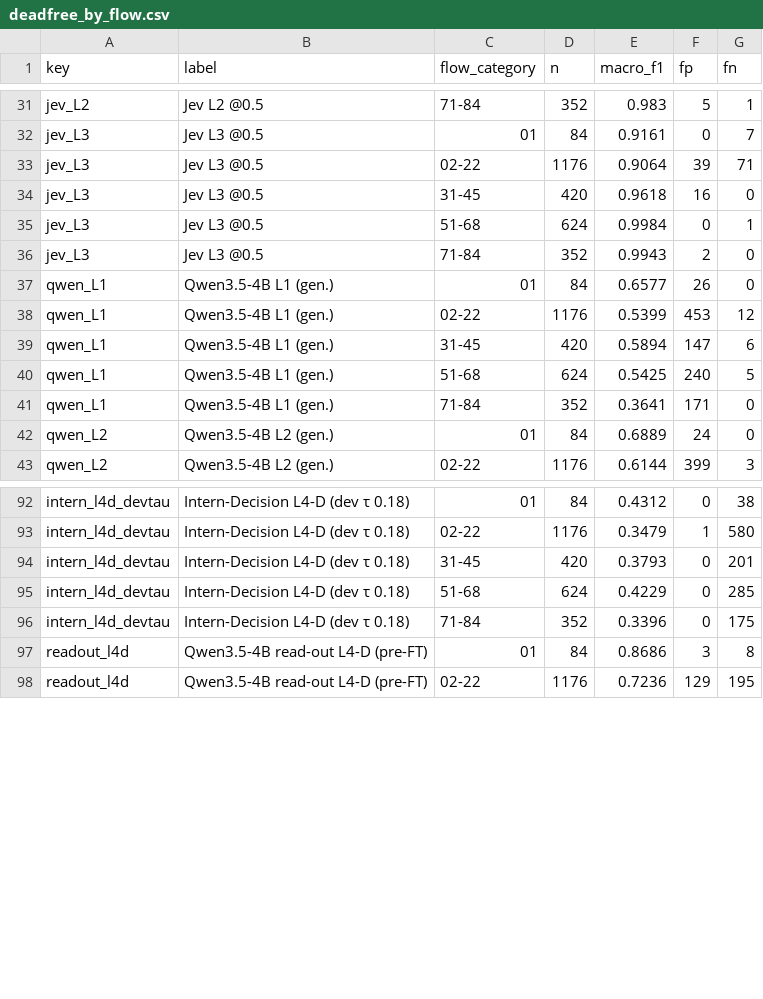
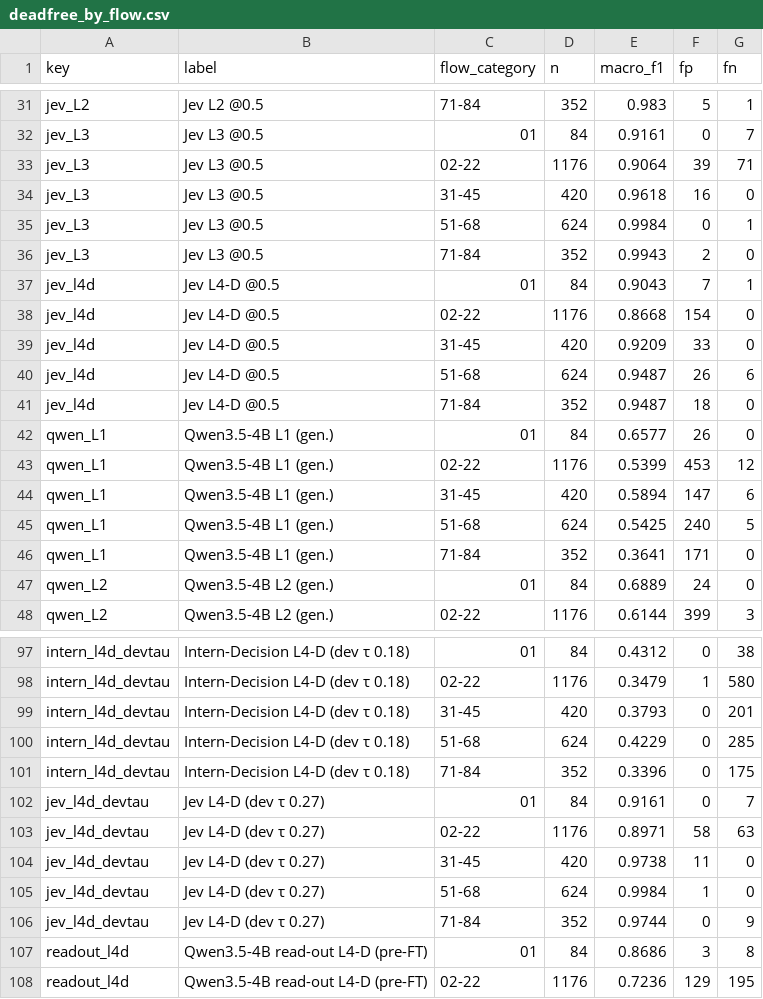
Before and after one commit to tzhazuma/cs224proj, a CSV file: juliet_full/analysis/deadfree/deadfree_by_flow.csv, drawn as a sheet; only a part is shown, gaps mark what is left out; the diff names each change by its address in the sheet, - before the commit and + after, or states it on an @@ line.

```diff
--- a/juliet_full/analysis/deadfree/deadfree_by_flow.csv
+++ b/juliet_full/analysis/deadfree/deadfree_by_flow.csv
+row 37: jev_l4d | Jev L4-D @0.5 | 01 | 84 | 0.9043 | 7 | 1
+row 38: jev_l4d | Jev L4-D @0.5 | 02-22 | 1176 | 0.8668 | 154 | 0
+row 39: jev_l4d | Jev L4-D @0.5 | 31-45 | 420 | 0.9209 | 33 | 0
+row 40: jev_l4d | Jev L4-D @0.5 | 51-68 | 624 | 0.9487 | 26 | 6
+row 41: jev_l4d | Jev L4-D @0.5 | 71-84 | 352 | 0.9487 | 18 | 0
+row 102: jev_l4d_devtau | Jev L4-D (dev τ 0.27) | 01 | 84 | 0.9161 | 0 | 7
+row 103: jev_l4d_devtau | Jev L4-D (dev τ 0.27) | 02-22 | 1176 | 0.8971 | 58 | 63
+row 104: jev_l4d_devtau | Jev L4-D (dev τ 0.27) | 31-45 | 420 | 0.9738 | 11 | 0
+row 105: jev_l4d_devtau | Jev L4-D (dev τ 0.27) | 51-68 | 624 | 0.9984 | 1 | 0
+row 106: jev_l4d_devtau | Jev L4-D (dev τ 0.27) | 71-84 | 352 | 0.9744 | 0 | 9
```
Also changed, not shown: juliet_full/analysis/deadfree/deadfree_quality.csv, juliet_full/analysis/deadfree/latency_deadfree.csv, 28 other files.
